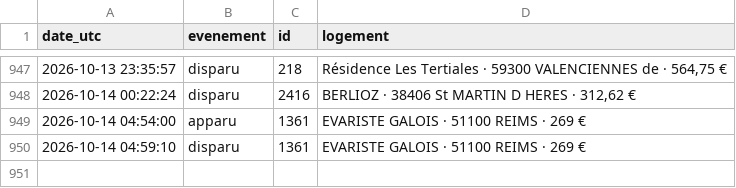
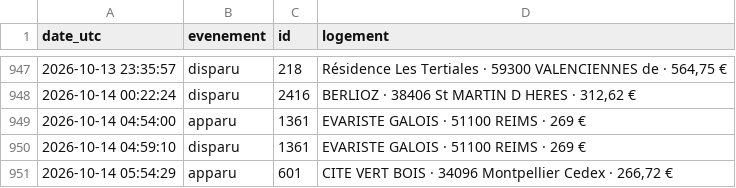
Before and after one commit to omaraitlhouss/crous-watcher, a CSV file: crous_history.csv, drawn as a sheet; only a part is shown, gaps mark what is left out.

Commit message:
Historique CROUS 2026-10-14 05:57

```diff
--- a/crous_history.csv
+++ b/crous_history.csv
@@ -950 +950,2 @@ date_utc,evenement,id,logement
 2026-10-14 04:59:10,disparu,1361,EVARISTE GALOIS · 51100 REIMS · 269 €
+2026-10-14 05:54:29,apparu,601,"CITE VERT BOIS · 34096 Montpellier Cedex · 266,72 €"
```
